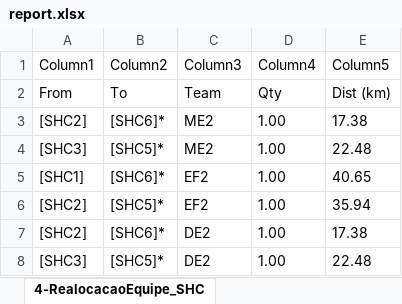
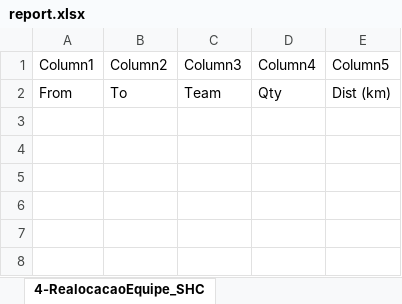
Before and after one commit to joaoflavioufmg/aps, an Excel workbook: report.xlsx, sheet 4-RealocacaoEquipe_SHC, drawn as a sheet; values as stored, in another font and other column widths than the file's, no borders; table styles not drawn; the diff names each change by its address in the sheet, - before the commit and + after, or states it on an @@ line.

```diff
--- a/report.xlsx (sheet 4-RealocacaoEquipe_SHC)
+++ b/report.xlsx (sheet 4-RealocacaoEquipe_SHC)
-row 3: [SHC2] | [SHC6]* | ME2 | 1.00 | 17.38
-row 4: [SHC3] | [SHC5]* | ME2 | 1.00 | 22.48
-row 5: [SHC1] | [SHC6]* | EF2 | 1.00 | 40.65
-row 6: [SHC2] | [SHC5]* | EF2 | 1.00 | 35.94
-row 7: [SHC2] | [SHC6]* | DE2 | 1.00 | 17.38
-row 8: [SHC3] | [SHC5]* | DE2 | 1.00 | 22.48
```
Also changed, not shown: sheet 12-Fluxo_RegCensitaria, sheet 13-Fluxo_PHC, sheet 14-Fluxo_SHC, sheet 15-Fluxo_THC, sheet 9-Balanceamento_PHC, sheet 10-Balanceamento_SHC, 10 more sheets, hidden cells, 48 other files.
